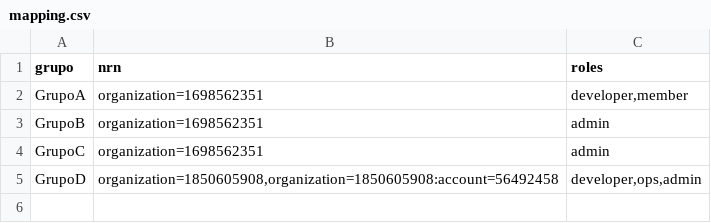
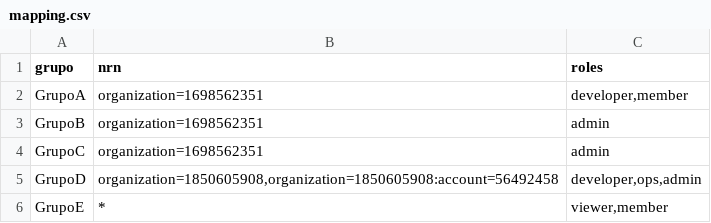
Before and after one commit to kwik-e-mart/aro-sync-users-ad, a CSV file: sample-data/mapping.csv, drawn as a sheet.

```diff
--- a/sample-data/mapping.csv
+++ b/sample-data/mapping.csv
@@ -5 +5,2 @@ GrupoC,"organization=1698562351","admin"
 GrupoD,"organization=1850605908,organization=1850605908:account=56492458","developer,ops,admin"
+GrupoE,*,"viewer,member"
```
Also changed, not shown: 5 other files.
